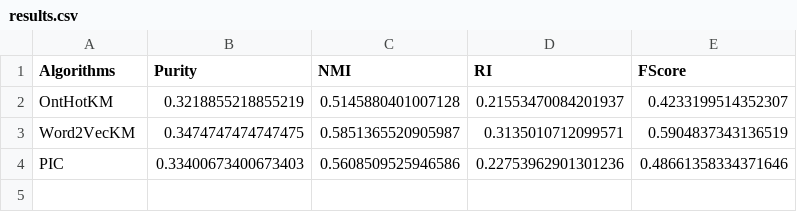
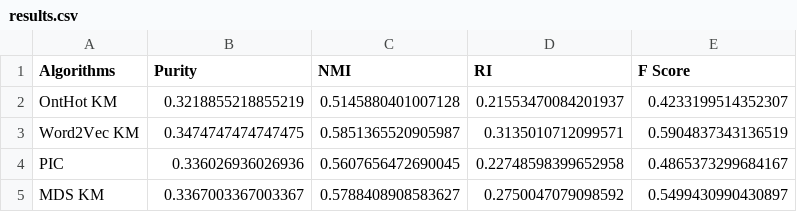
Before and after one commit to SLIPO-EU/sansa-poi, a CSV file: results/results.csv, drawn as a sheet.

Commit message:
complete evaluation results

```diff
--- a/results/results.csv
+++ b/results/results.csv
@@ -1,4 +1,5 @@
-Algorithms,Purity,NMI,RI,FScore,
-OntHotKM,0.3218855218855219,0.5145880401007128,0.21553470084201937,0.4233199514352307,
-Word2VecKM,0.3474747474747475,0.5851365520905987,0.3135010712099571,0.5904837343136519,
-PIC,0.33400673400673403,0.5608509525946586,0.22753962901301236,0.48661358334371646,
+Algorithms,Purity,NMI,RI,F Score,
+OntHot KM,0.3218855218855219,0.5145880401007128,0.21553470084201937,0.4233199514352307,
+Word2Vec KM,0.3474747474747475,0.5851365520905987,0.3135010712099571,0.5904837343136519,
+PIC,0.336026936026936,0.5607656472690045,0.22748598399652958,0.4865373299684167,
+MDS KM,0.3367003367003367,0.5788408908583627,0.2750047079098592,0.5499430990430897,
```
Also changed, not shown: 1 other file.
